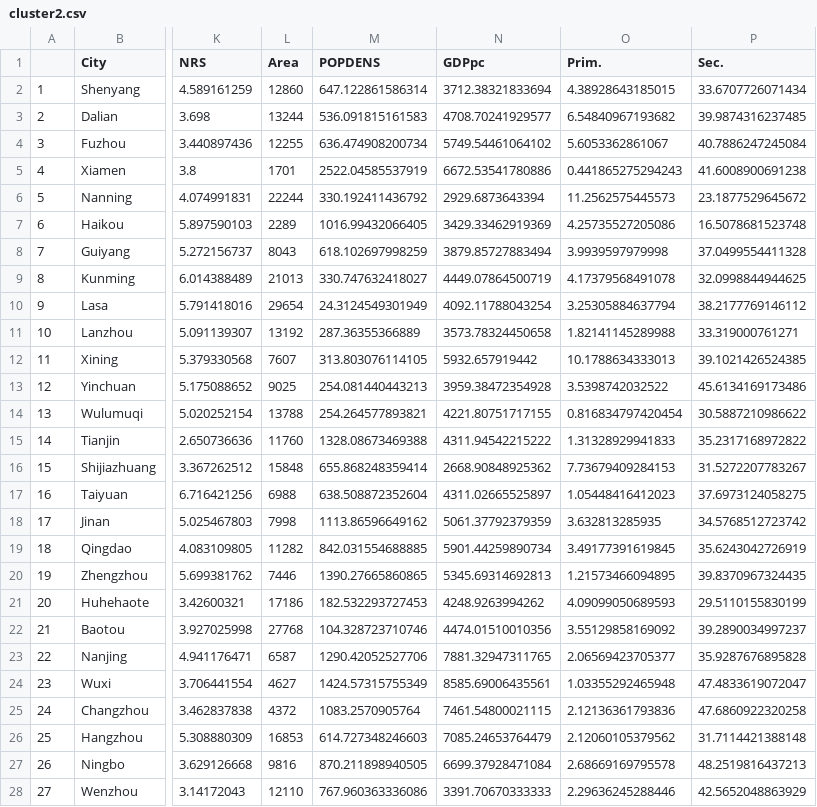
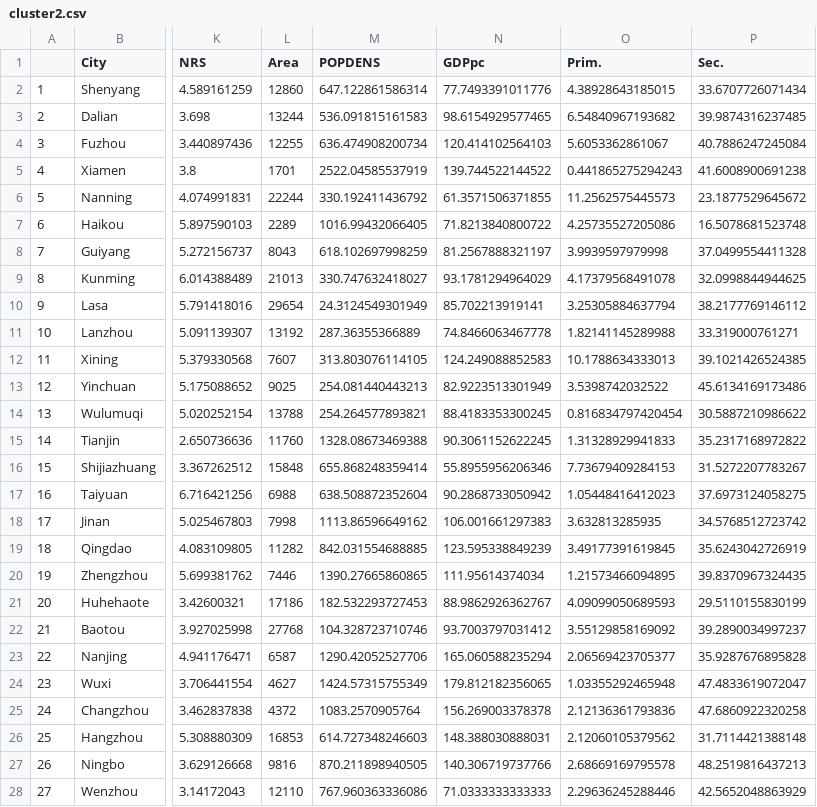
Before and after one commit to ritvik-iyer/EnvCausal-replication, a CSV file: data/cluster2.csv, drawn as a sheet; only a part is shown, gaps mark what is left out; the diff covers the shown part only; the diff names each change by its address in the sheet, - before the commit and + after, or states it on an @@ line.

```diff
--- a/data/cluster2.csv
+++ b/data/cluster2.csv
-N2 (GDPpc): 3712.38321833694
+N2 (GDPpc): 77.7493391011776
-N3 (GDPpc): 4708.70241929577
+N3 (GDPpc): 98.6154929577465
-N4 (GDPpc): 5749.54461064102
+N4 (GDPpc): 120.414102564103
-N5 (GDPpc): 6672.53541780886
+N5 (GDPpc): 139.744522144522
-N6 (GDPpc): 2929.6873643394
+N6 (GDPpc): 61.3571506371855
-N7 (GDPpc): 3429.33462919369
+N7 (GDPpc): 71.8213840800722
-N8 (GDPpc): 3879.85727883494
+N8 (GDPpc): 81.2567888321197
-N9 (GDPpc): 4449.07864500719
+N9 (GDPpc): 93.1781294964029
-N10 (GDPpc): 4092.11788043254
+N10 (GDPpc): 85.702213919141
-N11 (GDPpc): 3573.78324450658
+N11 (GDPpc): 74.8466063467778
-N12 (GDPpc): 5932.657919442
+N12 (GDPpc): 124.249088852583
-N13 (GDPpc): 3959.38472354928
+N13 (GDPpc): 82.9223513301949
-N14 (GDPpc): 4221.80751717155
+N14 (GDPpc): 88.4183353300245
-N15 (GDPpc): 4311.94542215222
+N15 (GDPpc): 90.3061152622245
-N16 (GDPpc): 2668.90848925362
+N16 (GDPpc): 55.8955956206346
-N17 (GDPpc): 4311.02665525897
+N17 (GDPpc): 90.2868733050942
-N18 (GDPpc): 5061.37792379359
+N18 (GDPpc): 106.001661297383
-N19 (GDPpc): 5901.44259890734
+N19 (GDPpc): 123.595338849239
-N20 (GDPpc): 5345.69314692813
+N20 (GDPpc): 111.95614374034
-N21 (GDPpc): 4248.9263994262
+N21 (GDPpc): 88.9862926362767
-N22 (GDPpc): 4474.01510010356
+N22 (GDPpc): 93.7003797031412
-N23 (GDPpc): 7881.32947311765
+N23 (GDPpc): 165.060588235294
-N24 (GDPpc): 8585.69006435561
+N24 (GDPpc): 179.812182356065
-N25 (GDPpc): 7461.54800021115
+N25 (GDPpc): 156.269003378378
-N26 (GDPpc): 7085.24653764479
+N26 (GDPpc): 148.388030888031
-N27 (GDPpc): 6699.37928471084
+N27 (GDPpc): 140.306719737766
-N28 (GDPpc): 3391.70670333333
+N28 (GDPpc): 71.0333333333333
```
Also changed, not shown: 13 edited cells elsewhere in this file, data/cleaned_data.csv, data/cluster1.csv, 13 other files.
